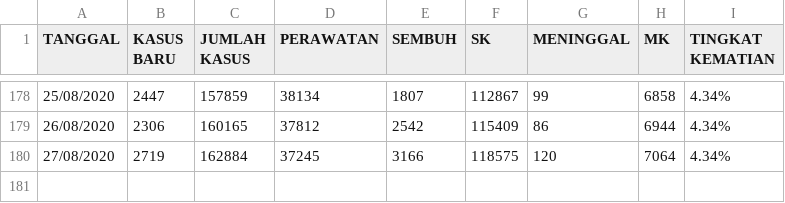
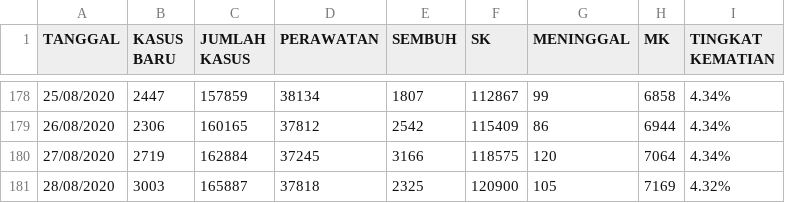
Before and after one commit to medianakbar/covid19kaltim, a CSV file: KALTIM/CORONA_INDONESIA - DATAFIN.csv, drawn as a sheet; only a part is shown, gaps mark what is left out.

```diff
--- a/KALTIM/CORONA_INDONESIA - DATAFIN.csv
+++ b/KALTIM/CORONA_INDONESIA - DATAFIN.csv
@@ -180 +180,2 @@ TANGGAL,KASUS BARU,JUMLAH KASUS,PERAWATAN,SEMBUH,SK,MENINGGAL,MK,TINGKAT KEMATIA
 27/08/2020,2719,162884,37245,3166,118575,120,7064,4.34%
+28/08/2020,3003,165887,37818,2325,120900,105,7169,4.32%
```
Also changed, not shown: KALTIM/CORONA_INDONESIA - HEATMAP_KALTIM.csv, KALTIM/CORONA_INDONESIA - KALTIM.csv, 2 other files.
